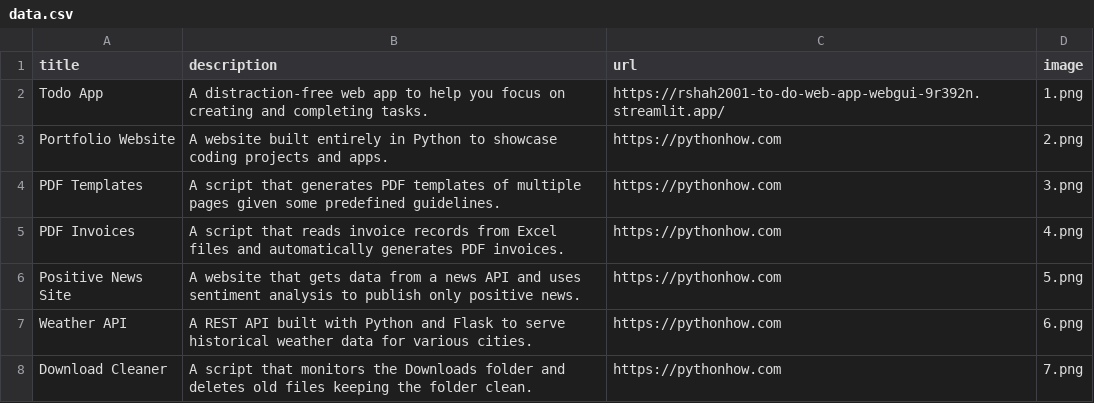
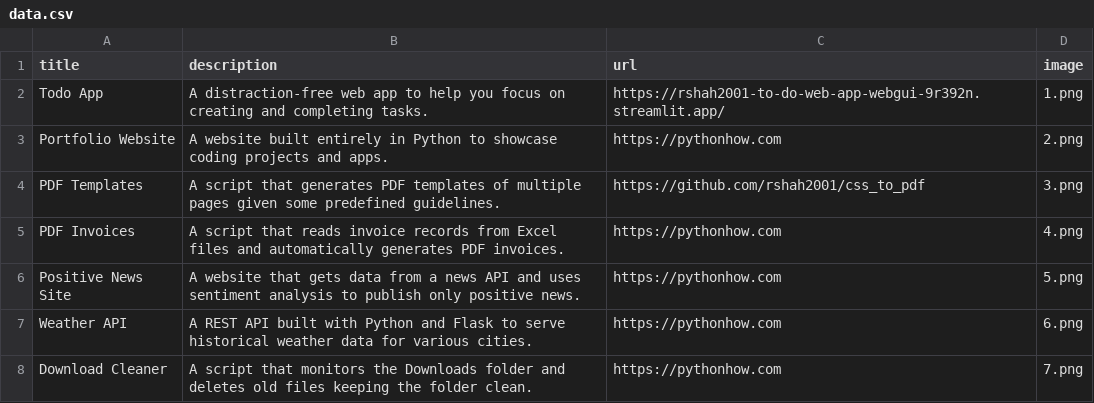
Before and after one commit to rshah2001/Portfolio-with-Python, a CSV file: data.csv, drawn as a sheet; only a part is shown.

Commit message:
added link to PDF Template

```diff
--- a/data.csv
+++ b/data.csv
@@ -3,3 +3,3 @@ Todo App;A distraction-free web app to help you focus on creating and completing
 Portfolio Website;A website built entirely in Python to showcase coding projects and apps.;https://pythonhow.com;2.png
-PDF Templates;A script that generates PDF templates of multiple pages given some predefined guidelines.;https://pythonhow.com;3.png
+PDF Templates;A script that generates PDF templates of multiple pages given some predefined guidelines.;https://github.com/rshah2001/css_to_pdf;3.png
 PDF Invoices;A script that reads invoice records from Excel files and automatically generates PDF invoices.;https://pythonhow.com;4.png
```
